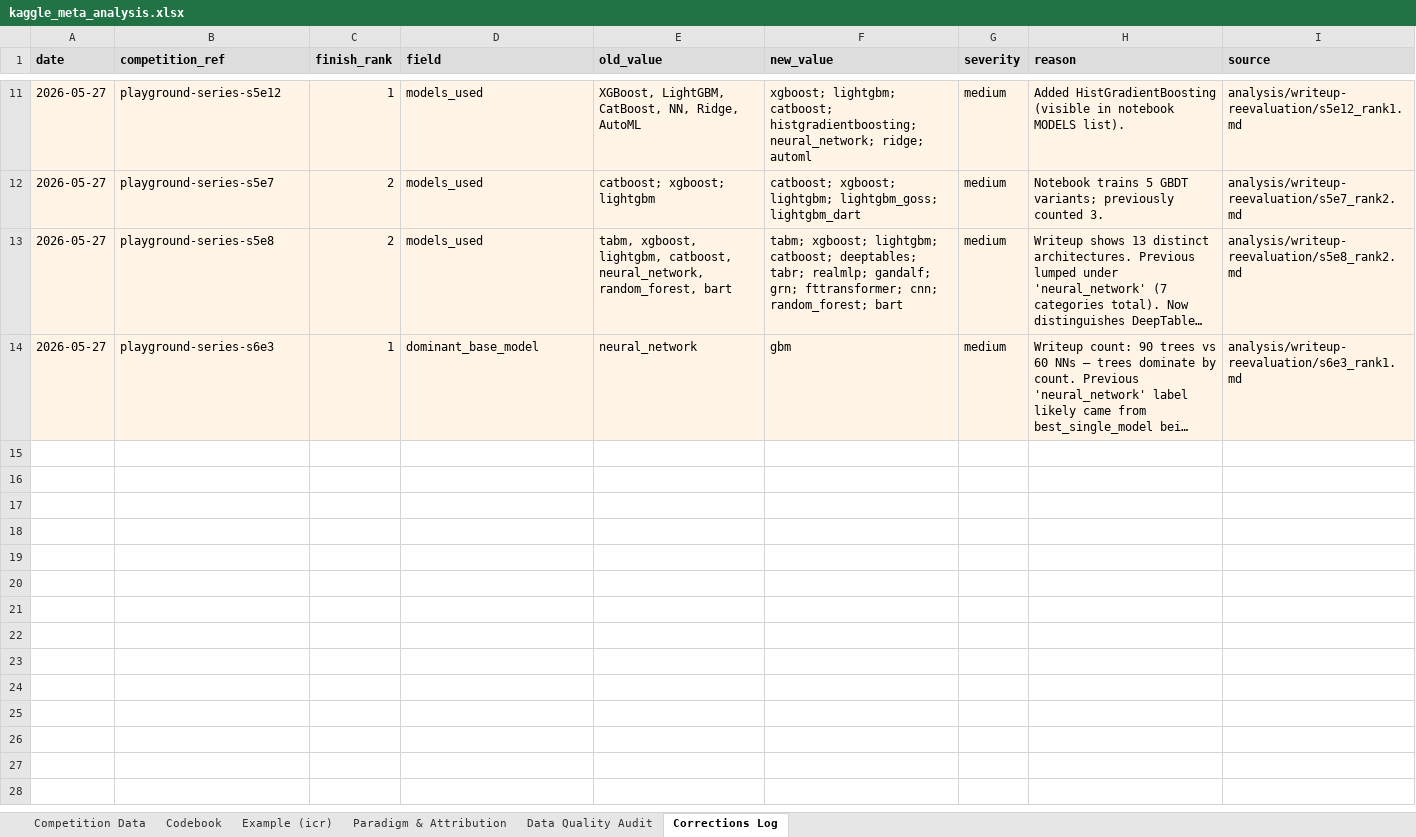
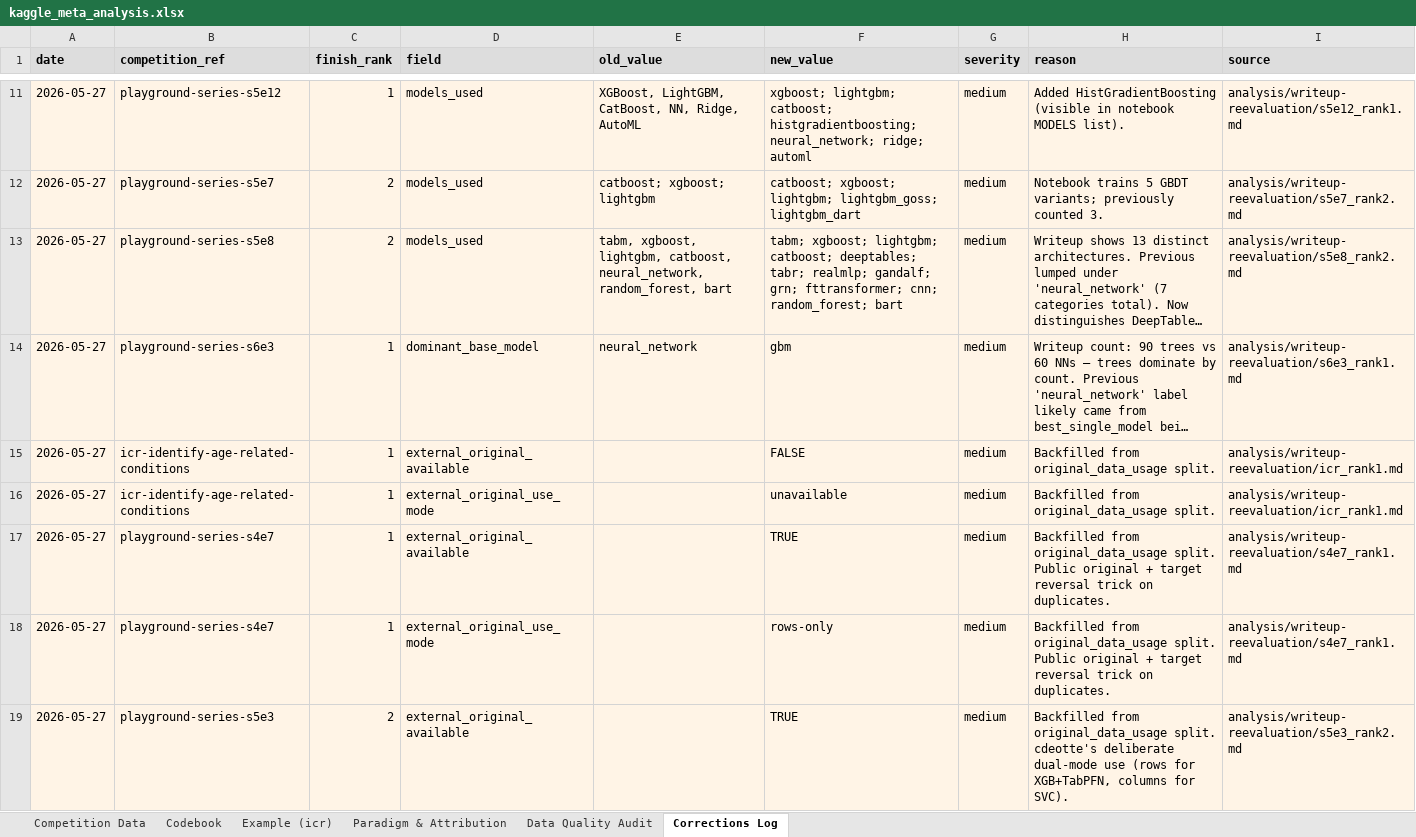
Before and after one commit to kennethyyoung/CS495-Mapping-Best-Empirical-Models, an Excel workbook: data/kaggle_meta_analysis.xlsx, sheet Corrections Log, drawn as a sheet; only a part is shown, gaps mark what is left out; long unchanged cells end in …; values as stored, in another font and other column widths than the file's, no borders; the diff covers the shown part only; the diff names each change by its address in the sheet, - before the commit and + after, or states it on an @@ line.

```diff
--- a/data/kaggle_meta_analysis.xlsx (sheet Corrections Log)
+++ b/data/kaggle_meta_analysis.xlsx (sheet Corrections Log)
+row 15: 2026-05-27 | icr-identify-age-related-conditions | 1 | external_original_available |  | FALSE | medium | Backfilled from original_data_usage split. | analysis/writeup-reevaluation/icr_rank1.md
+row 16: 2026-05-27 | icr-identify-age-related-conditions | 1 | external_original_use_mode |  | unavailable | medium | Backfilled from original_data_usage split. | analysis/writeup-reevaluation/icr_rank1.md
+row 17: 2026-05-27 | playground-series-s4e7 | 1 | external_original_available |  | TRUE | medium | Backfilled from original_data_usage split. Public original + target reversal trick on duplicates. | analysis/writeup-reevaluation/s4e7_rank1.md
+row 18: 2026-05-27 | playground-series-s4e7 | 1 | external_original_use_mode |  | rows-only | medium | Backfilled from original_data_usage split. Public original + target reversal trick on duplicates. | analysis/writeup-reevaluation/s4e7_rank1.md
+row 19: 2026-05-27 | playground-series-s5e3 | 2 | external_original_available |  | TRUE | medium | Backfilled from original_data_usage split. cdeotte's deliberate dual-mode use (rows for XGB+TabPFN, columns for SVC). | analysis/writeup-reevaluation/s5e3_rank2.md
```
Also changed, not shown: 85 added rows elsewhere in this sheet, sheet Competition Data, sheet Codebook, 1 other file.
